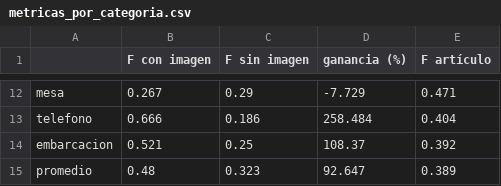
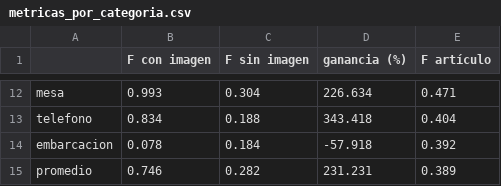
Before and after one commit to JulianReneMunoz/TrDPNet, a CSV file: outputs/metricas_por_categoria.csv, drawn as a sheet; only a part is shown, gaps mark what is left out; the diff covers the shown part only; the diff names each change by its address in the sheet, - before the commit and + after, or states it on an @@ line.

```diff
--- a/outputs/metricas_por_categoria.csv
+++ b/outputs/metricas_por_categoria.csv
-B12 (F con imagen): 0.267
+B12 (F con imagen): 0.993
-C12 (F sin imagen): 0.29
+C12 (F sin imagen): 0.304
-D12 (ganancia (%)): -7.729
+D12 (ganancia (%)): 226.634
-B13 (F con imagen): 0.666
+B13 (F con imagen): 0.834
-C13 (F sin imagen): 0.186
+C13 (F sin imagen): 0.188
-D13 (ganancia (%)): 258.484
+D13 (ganancia (%)): 343.418
-B14 (F con imagen): 0.521
+B14 (F con imagen): 0.078
-C14 (F sin imagen): 0.25
+C14 (F sin imagen): 0.184
-D14 (ganancia (%)): 108.37
+D14 (ganancia (%)): -57.918
-B15 (F con imagen): 0.48
+B15 (F con imagen): 0.746
-C15 (F sin imagen): 0.323
+C15 (F sin imagen): 0.282
-D15 (ganancia (%)): 92.647
+D15 (ganancia (%)): 231.231
```
Also changed, not shown: 30 edited cells elsewhere in this file, outputs/metricas_globales.csv, 9 other files.
